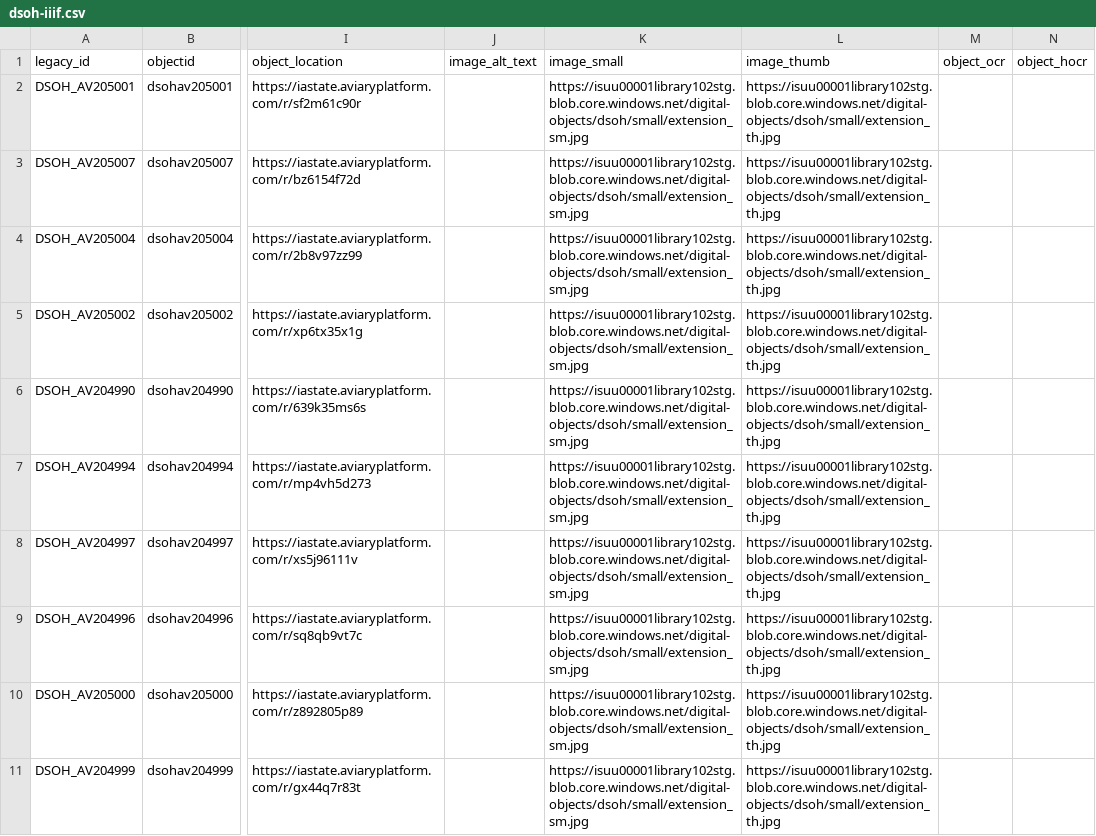
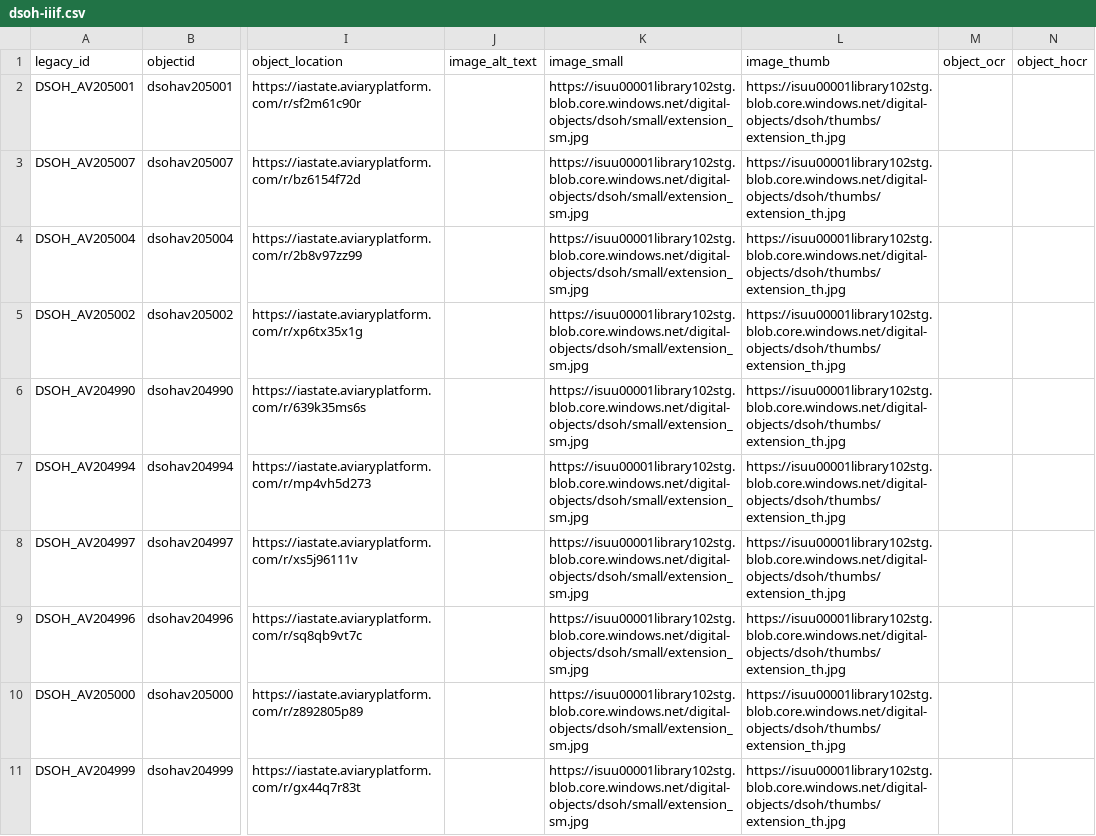
Before and after one commit to isu-digital/digital-collections-template, a CSV file: _data/dsoh-iiif.csv, drawn as a sheet; only a part is shown, gaps mark what is left out; the diff covers the shown part only; the diff names each change by its address in the sheet, - before the commit and + after, or states it on an @@ line.

```diff
--- a/_data/dsoh-iiif.csv
+++ b/_data/dsoh-iiif.csv
-L2:L11 (image_thumb): https://isuu00001library102stg.blob.core.windows.net/digital-objects/dsoh/small/extension_th.jpg
+L2:L11 (image_thumb): https://isuu00001library102stg.blob.core.windows.net/digital-objects/dsoh/thumbs/extension_th.jpg
```
Also changed, not shown: 10 edited cells elsewhere in this file, _data/dsoh.csv.
